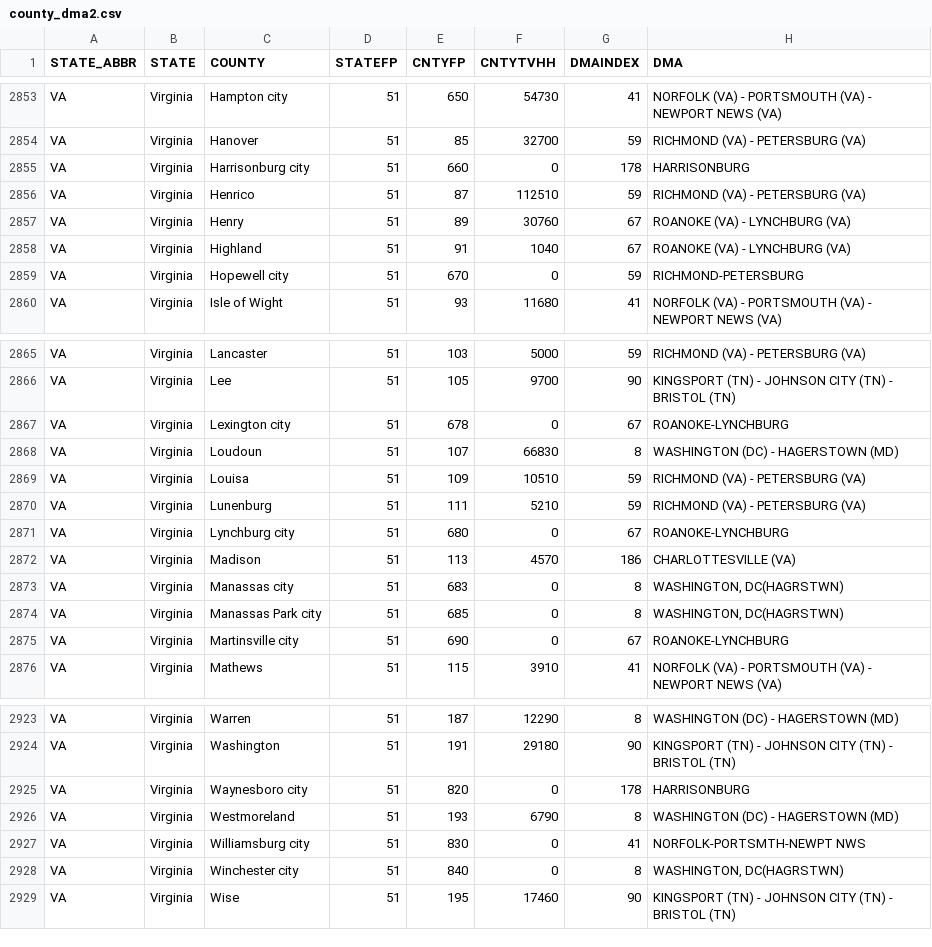
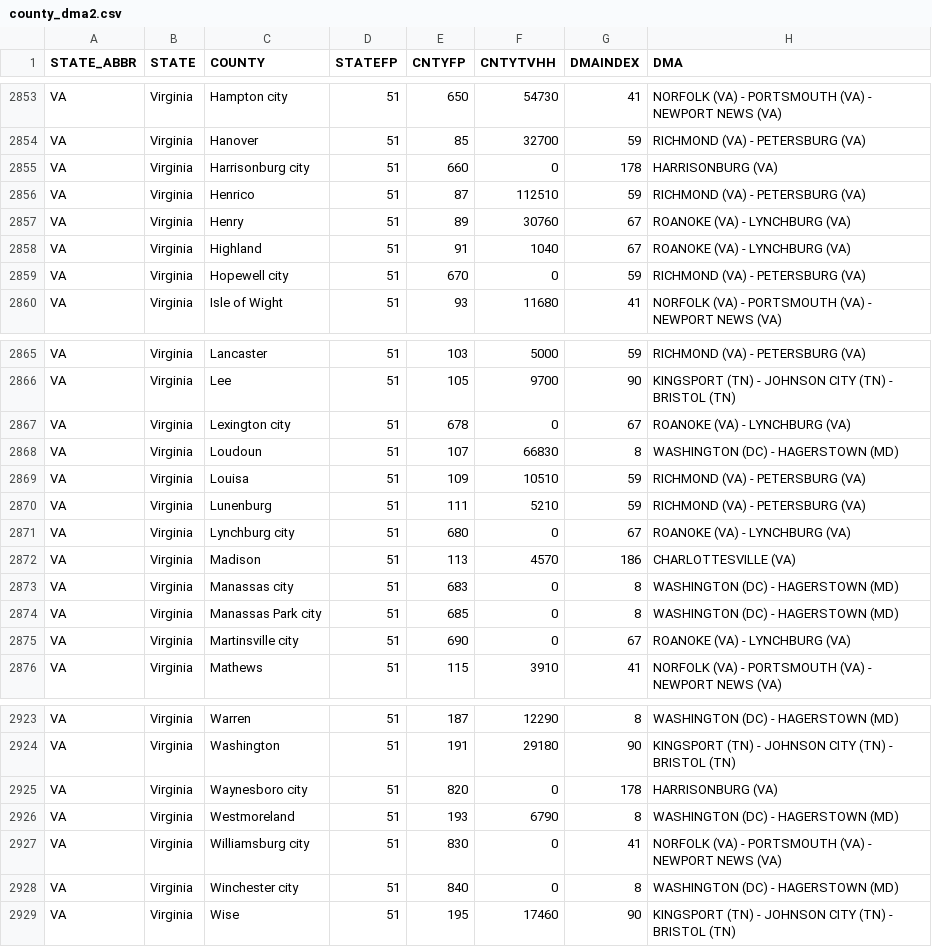
Before and after one commit to aadamczyk/Analytics_of_Ops_Covid-19, a CSV file: county_dma2.csv, drawn as a sheet; only a part is shown, gaps mark what is left out; the diff covers the shown part only.

Commit message:
Add Trends to Join, duplicate DMAs bug
-- county_dma2.csv
Fixed an issue with duplicate versions of DMAs. 6 DMAs had two versions of the DMA name for example both "HARRISONBURG" and "HARRISONBURG (VA)" existed for some reason.
-- Download Trends Data.R
Fixed an issue where 2020-05-20 was being duplicated. For some reason filtering < "2020-05-20" wasn't removing that date from the first set of dates. May have been an issue with date times? Cause the same date to appear twice in the final trends data. Now filtering <= "2020-05-19" for clarity.
-- Join_Files.R
Filter out nyt data from before mobility data starts.
Switch nyt_acs and mobility joi to a full_join to make sure no data is missing on either side. Had been failing silently if there were missing DMAs in the nyt side.
Begin profiling missing data to fix it.
Merge in trends data

```diff
--- a/county_dma2.csv
+++ b/county_dma2.csv
@@ -2854,3 +2854,3 @@ VA ,Virginia,Hampton city                ,51,650,54730,41,NORFOLK (VA) - PORTSMO
 VA ,Virginia,Hanover                     ,51,85,32700,59,RICHMOND (VA) - PETERSBURG (VA)
-VA ,Virginia,Harrisonburg city           ,51,660,0,178,HARRISONBURG
+VA ,Virginia,Harrisonburg city           ,51,660,0,178,HARRISONBURG (VA)
 VA ,Virginia,Henrico                     ,51,87,112510,59,RICHMOND (VA) - PETERSBURG (VA)
@@ -2858,3 +2858,3 @@ VA ,Virginia,Henry                       ,51,89,30760,67,ROANOKE (VA) - LYNCHBUR
 VA ,Virginia,Highland                    ,51,91,1040,67,ROANOKE (VA) - LYNCHBURG (VA)
-VA ,Virginia,Hopewell city               ,51,670,0,59,RICHMOND-PETERSBURG
+VA ,Virginia,Hopewell city               ,51,670,0,59,RICHMOND (VA) - PETERSBURG (VA)
 VA ,Virginia,Isle of Wight               ,51,93,11680,41,NORFOLK (VA) - PORTSMOUTH (VA) - NEWPORT NEWS (VA)
@@ -2866,3 +2866,3 @@ VA ,Virginia,Lancaster                   ,51,103,5000,59,RICHMOND (VA) - PETERSB
 VA ,Virginia,Lee                         ,51,105,9700,90,KINGSPORT (TN) - JOHNSON CITY (TN) - BRISTOL (TN)
-VA ,Virginia,Lexington city              ,51,678,0,67,ROANOKE-LYNCHBURG
+VA ,Virginia,Lexington city              ,51,678,0,67,ROANOKE (VA) - LYNCHBURG (VA)
 VA ,Virginia,Loudoun                     ,51,107,66830,8,WASHINGTON (DC) - HAGERSTOWN (MD)
@@ -2870,7 +2870,7 @@ VA ,Virginia,Louisa                      ,51,109,10510,59,RICHMOND (VA) - PETERS
 VA ,Virginia,Lunenburg                   ,51,111,5210,59,RICHMOND (VA) - PETERSBURG (VA)
-VA ,Virginia,Lynchburg city              ,51,680,0,67,ROANOKE-LYNCHBURG
+VA ,Virginia,Lynchburg city              ,51,680,0,67,ROANOKE (VA) - LYNCHBURG (VA)
 VA ,Virginia,Madison                     ,51,113,4570,186,CHARLOTTESVILLE (VA)
-VA ,Virginia,Manassas city               ,51,683,0,8,"WASHINGTON, DC(HAGRSTWN)                                             "
-VA ,Virginia,Manassas Park city          ,51,685,0,8,"WASHINGTON, DC(HAGRSTWN)                                             "
-VA ,Virginia,Martinsville city           ,51,690,0,67,ROANOKE-LYNCHBURG
+VA ,Virginia,Manassas city               ,51,683,0,8,WASHINGTON (DC) - HAGERSTOWN (MD)
+VA ,Virginia,Manassas Park city          ,51,685,0,8,WASHINGTON (DC) - HAGERSTOWN (MD)
+VA ,Virginia,Martinsville city           ,51,690,0,67,ROANOKE (VA) - LYNCHBURG (VA)
 VA ,Virginia,Mathews                     ,51,115,3910,41,NORFOLK (VA) - PORTSMOUTH (VA) - NEWPORT NEWS (VA)
@@ -2924,6 +2924,6 @@ VA ,Virginia,Warren                      ,51,187,12290,8,WASHINGTON (DC) - HAGER
 VA ,Virginia,Washington                  ,51,191,29180,90,KINGSPORT (TN) - JOHNSON CITY (TN) - BRISTOL (TN)
-VA ,Virginia,Waynesboro city             ,51,820,0,178,HARRISONBURG
+VA ,Virginia,Waynesboro city             ,51,820,0,178,HARRISONBURG (VA)
 VA ,Virginia,Westmoreland                ,51,193,6790,8,WASHINGTON (DC) - HAGERSTOWN (MD)
-VA ,Virginia,Williamsburg city           ,51,830,0,41,NORFOLK-PORTSMTH-NEWPT NWS
-VA ,Virginia,Winchester city             ,51,840,0,8,"WASHINGTON, DC(HAGRSTWN)                                             "
+VA ,Virginia,Williamsburg city           ,51,830,0,41,NORFOLK (VA) - PORTSMOUTH (VA) - NEWPORT NEWS (VA)
+VA ,Virginia,Winchester city             ,51,840,0,8,WASHINGTON (DC) - HAGERSTOWN (MD)
 VA ,Virginia,Wise                        ,51,195,17460,90,KINGSPORT (TN) - JOHNSON CITY (TN) - BRISTOL (TN)
```
Also changed, not shown: 21 edited cells elsewhere in this file, 4 other files.
